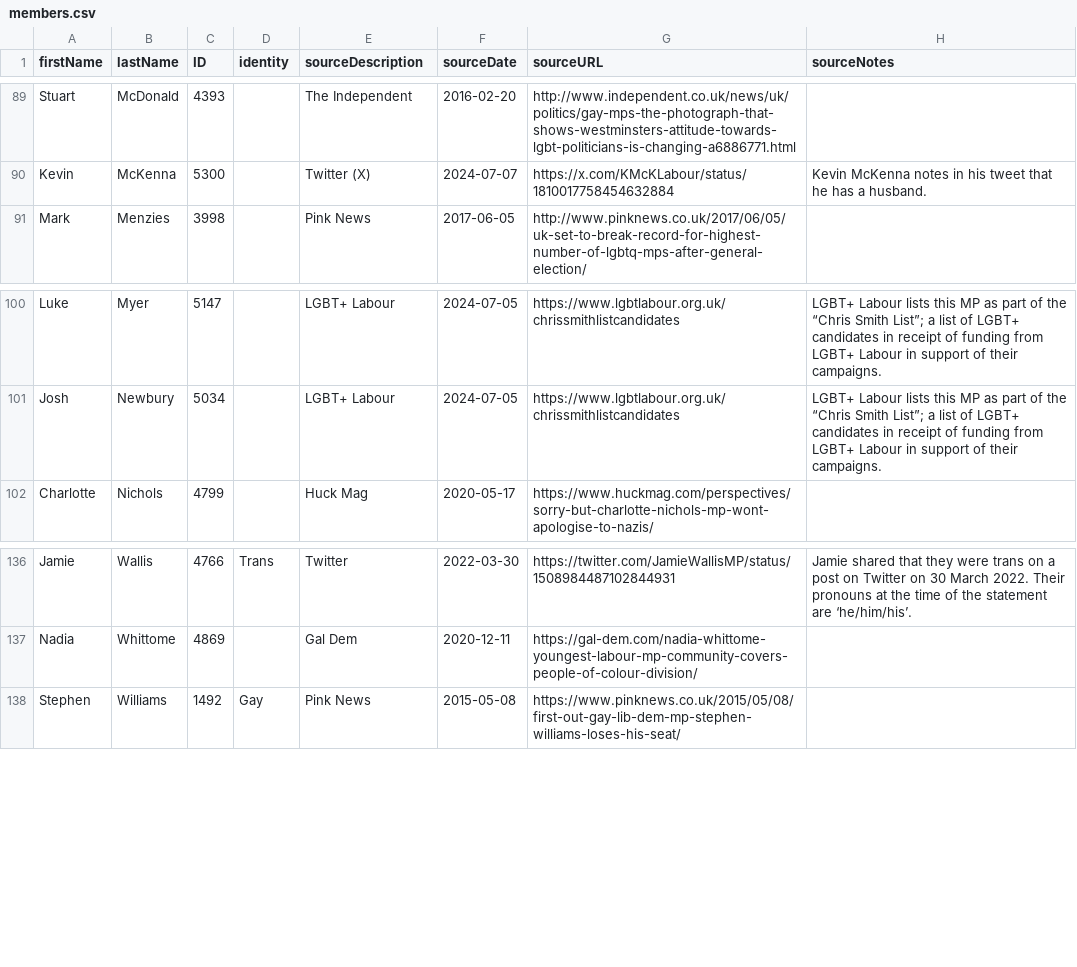
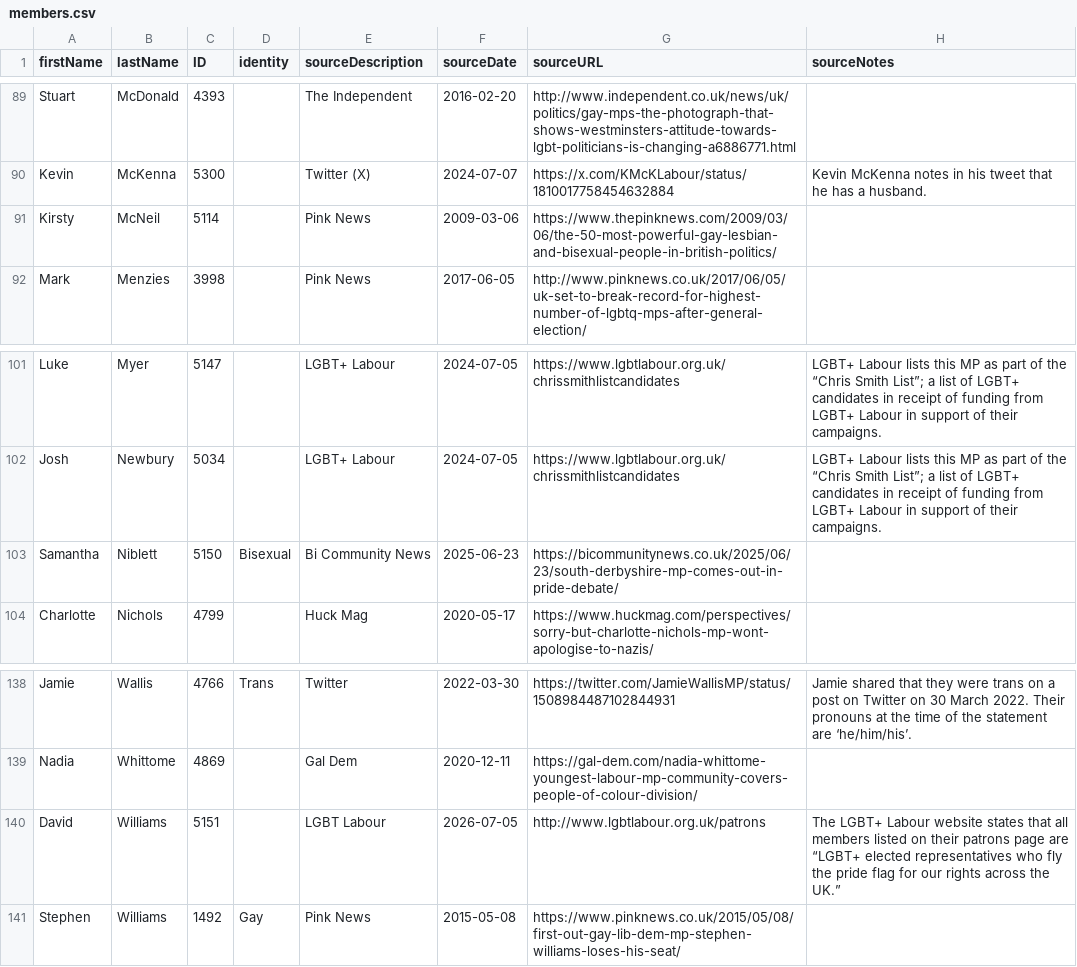
Before and after one commit to johnpeart/lgbt-mp, a CSV file: _data/members.csv, drawn as a sheet; only a part is shown, gaps mark what is left out; the diff names each change by its address in the sheet, - before the commit and + after, or states it on an @@ line.

```diff
--- a/_data/members.csv
+++ b/_data/members.csv
+row 91: Kirsty | McNeil | 5114 |  | Pink News | 2009-03-06 | https://www.thepinknews.com/2009/03/06/the-50-most-powerful-gay-lesbian-and-bisexual-people-in-british-politics/
+row 103: Samantha | Niblett | 5150 | Bisexual | Bi Community News | 2025-06-23 | https://bicommunitynews.co.uk/2025/06/23/south-derbyshire-mp-comes-out-in-pride-debate/
+row 140: David | Williams | 5151 |  | LGBT Labour | 2026-07-05 | http://www.lgbtlabour.org.uk/patrons | The LGBT+ Labour website states that all members listed on their patrons page are “LGBT+ elected representatives who fly the pride flag for our rights across the UK.”
```
Also changed, not shown: 1 other file.
